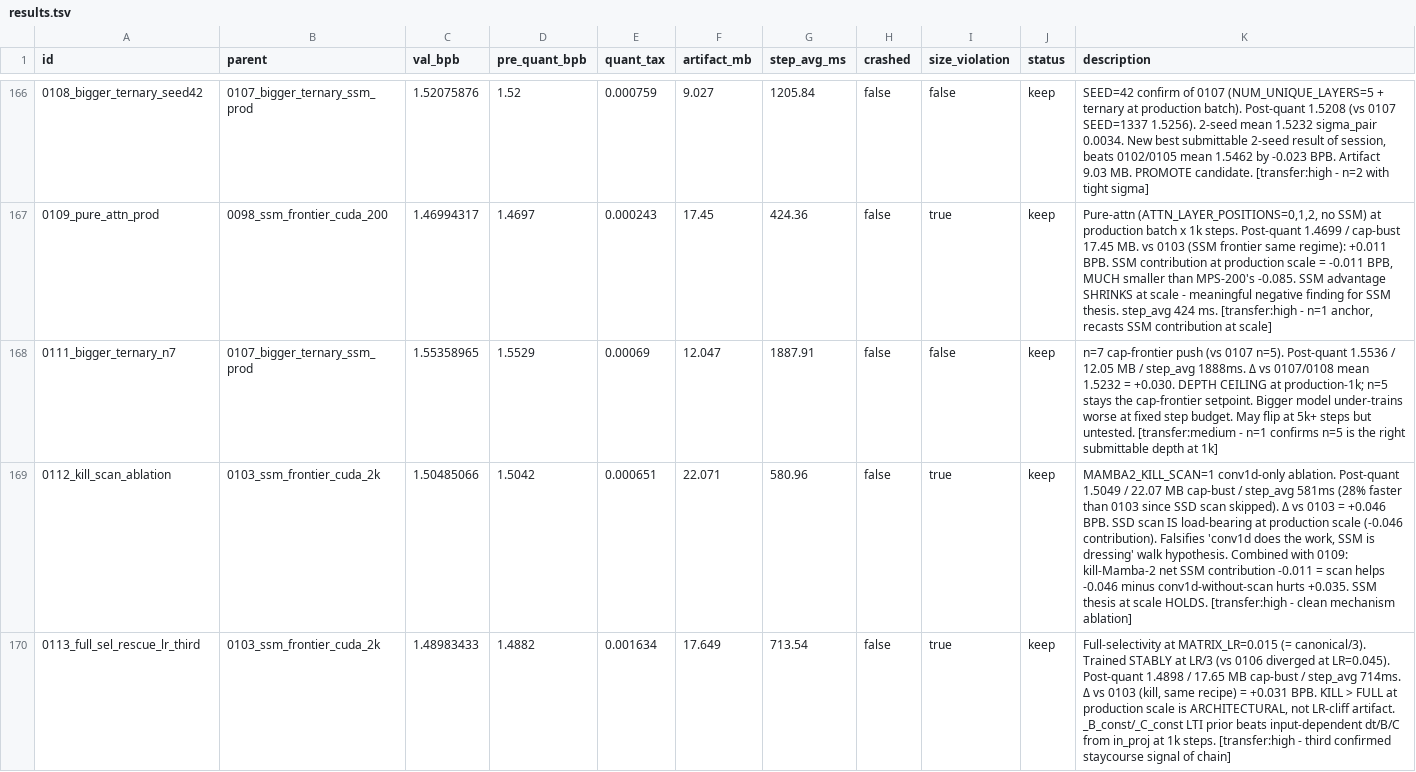
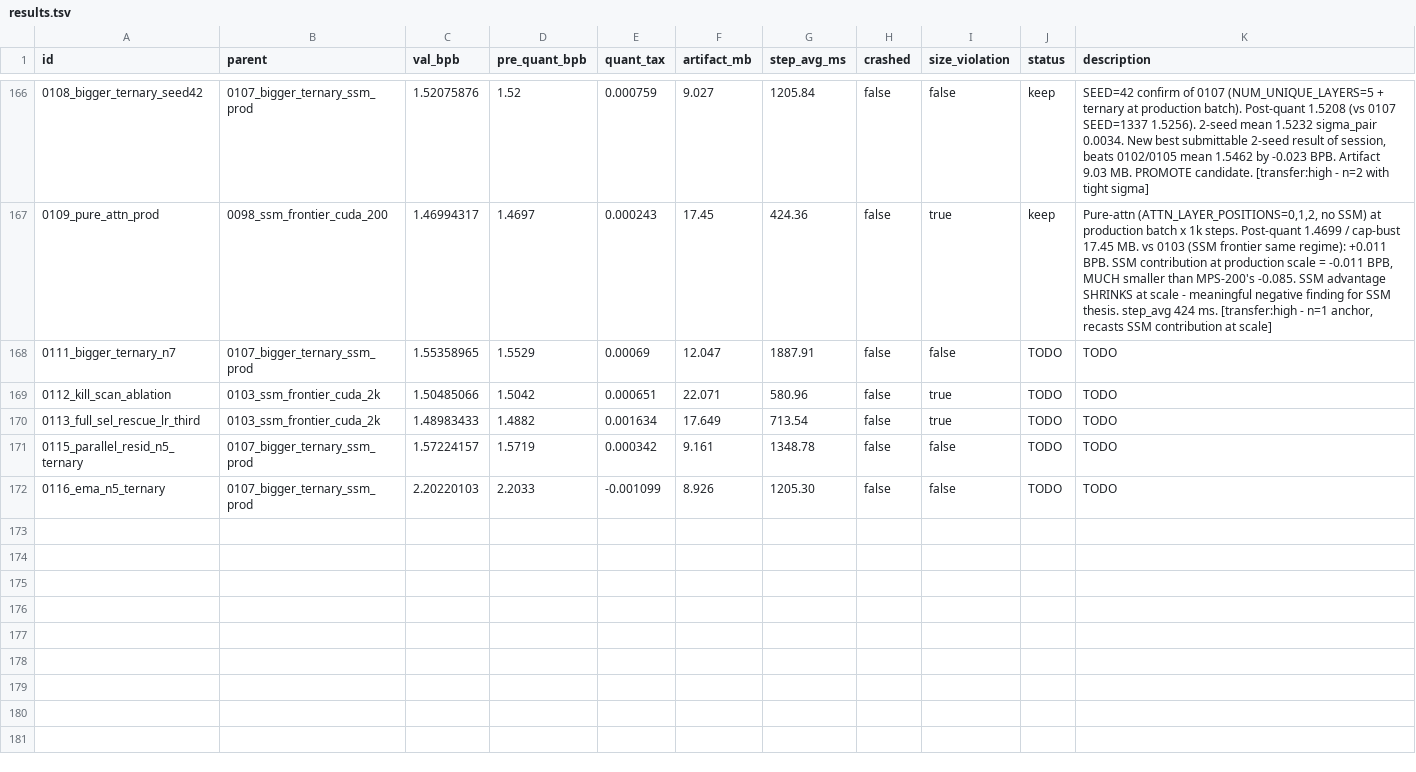
Before and after one commit to potatonyliu/parameter-golf, a TSV file: results.tsv, drawn as a sheet; only a part is shown, gaps mark what is left out.

Commit message:
exp 0116 EMA result (val 2.2022, beta=0.999 wrong for 1k smoke per derivation)

```diff
--- a/results.tsv
+++ b/results.tsv
@@ -167,4 +167,6 @@ id	parent	val_bpb	pre_quant_bpb	quant_tax	artifact_mb	step_avg_ms	crashed	size_v
 0109_pure_attn_prod	0098_ssm_frontier_cuda_200	1.46994317	1.4697	0.000243	17.45	424.36	false	true	keep	Pure-attn (ATTN_LAYER_POSITIONS=0,1,2, no SSM) at production batch x 1k steps. Post-quant 1.4699 / cap-bust 17.45 MB. vs 0103 (SSM frontier same regime): +0.011 BPB. SSM contribution at production scale = -0.011 BPB, MUCH smaller than MPS-200's -0.085. SSM advantage SHRINKS at scale - meaningful negative finding for SSM thesis. step_avg 424 ms. [transfer:high - n=1 anchor, recasts SSM contribution at scale]
-0111_bigger_ternary_n7	0107_bigger_ternary_ssm_prod	1.55358965	1.5529	0.00069	12.047	1887.91	false	false	keep	n=7 cap-frontier push (vs 0107 n=5). Post-quant 1.5536 / 12.05 MB / step_avg 1888ms. Δ vs 0107/0108 mean 1.5232 = +0.030. DEPTH CEILING at production-1k; n=5 stays the cap-frontier setpoint. Bigger model under-trains worse at fixed step budget. May flip at 5k+ steps but untested. [transfer:medium - n=1 confirms n=5 is the right submittable depth at 1k]
-0112_kill_scan_ablation	0103_ssm_frontier_cuda_2k	1.50485066	1.5042	0.000651	22.071	580.96	false	true	keep	MAMBA2_KILL_SCAN=1 conv1d-only ablation. Post-quant 1.5049 / 22.07 MB cap-bust / step_avg 581ms (28% faster than 0103 since SSD scan skipped). Δ vs 0103 = +0.046 BPB. SSD scan IS load-bearing at production scale (-0.046 contribution). Falsifies 'conv1d does the work, SSM is dressing' walk hypothesis. Combined with 0109: kill-Mamba-2 net SSM contribution -0.011 = scan helps -0.046 minus conv1d-without-scan hurts +0.035. SSM thesis at scale HOLDS. [transfer:high - clean mechanism ablation]
-0113_full_sel_rescue_lr_third	0103_ssm_frontier_cuda_2k	1.48983433	1.4882	0.001634	17.649	713.54	false	true	keep	Full-selectivity at MATRIX_LR=0.015 (= canonical/3). Trained STABLY at LR/3 (vs 0106 diverged at LR=0.045). Post-quant 1.4898 / 17.65 MB cap-bust / step_avg 714ms. Δ vs 0103 (kill, same recipe) = +0.031 BPB. KILL > FULL at production scale is ARCHITECTURAL, not LR-cliff artifact. _B_const/_C_const LTI prior beats input-dependent dt/B/C from in_proj at 1k steps. [transfer:high - third confirmed staycourse signal of chain]
+0111_bigger_ternary_n7	0107_bigger_ternary_ssm_prod	1.55358965	1.5529	0.00069	12.047	1887.91	false	false	TODO	TODO
+0112_kill_scan_ablation	0103_ssm_frontier_cuda_2k	1.50485066	1.5042	0.000651	22.071	580.96	false	true	TODO	TODO
+0113_full_sel_rescue_lr_third	0103_ssm_frontier_cuda_2k	1.48983433	1.4882	0.001634	17.649	713.54	false	true	TODO	TODO
+0115_parallel_resid_n5_ternary	0107_bigger_ternary_ssm_prod	1.57224157	1.5719	0.000342	9.161	1348.78	false	false	TODO	TODO
+0116_ema_n5_ternary	0107_bigger_ternary_ssm_prod	2.20220103	2.2033	-0.001099	8.926	1205.30	false	false	TODO	TODO
```
Also changed, not shown: 1 other file.
